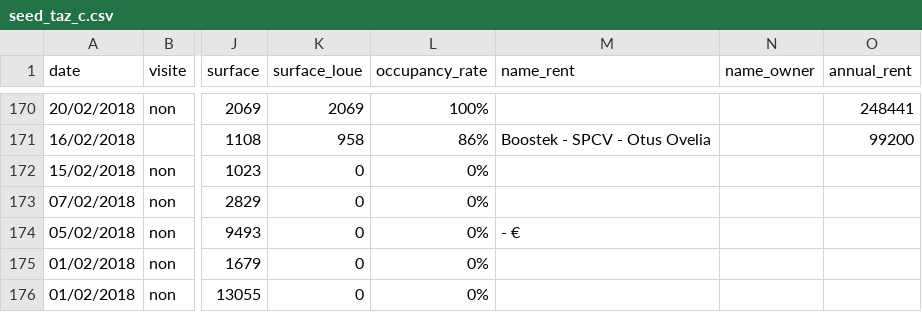
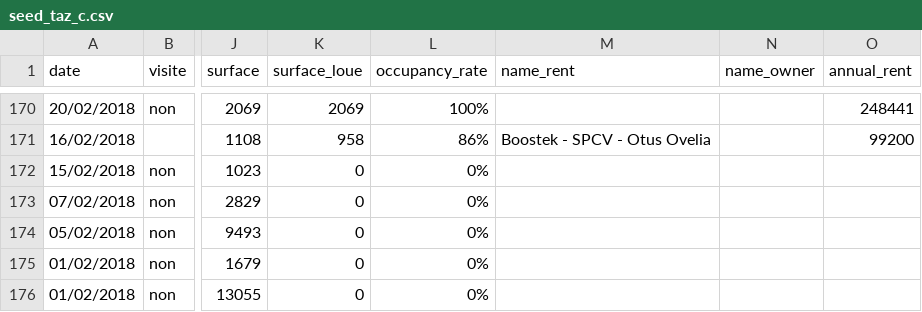
Before and after one commit to xad9119/taz, a CSV file: db/seed_taz_c.csv, drawn as a sheet; only a part is shown, gaps mark what is left out; the diff covers the shown part only; the diff names each change by its address in the sheet, - before the commit and + after, or states it on an @@ line.

```diff
--- a/db/seed_taz_c.csv
+++ b/db/seed_taz_c.csv
-M174 (name_rent): - €
+M174 (name_rent): (empty)
```
Also changed, not shown: 6 edited cells elsewhere in this file, 4 other files.
